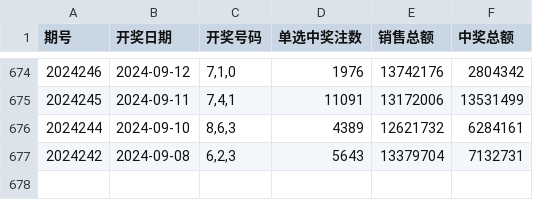
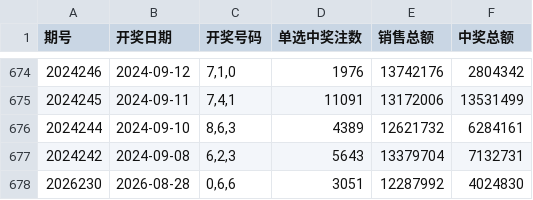
Before and after one commit to wanghui2517/lottery3d-V2, a CSV file: data/3d_full_history.csv, drawn as a sheet; only a part is shown, gaps mark what is left out; the diff names each change by its address in the sheet, - before the commit and + after, or states it on an @@ line.

```diff
--- a/data/3d_full_history.csv
+++ b/data/3d_full_history.csv
+row 678: 2026230 | 2026-08-28 | 0,6,6 | 3051 | 12287992 | 4024830
```
Also changed, not shown: results/forward_log.csv, 1 other file.
